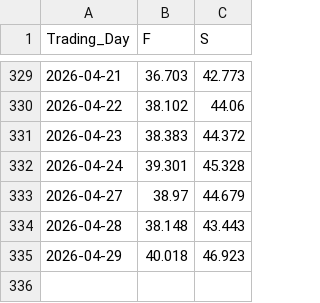
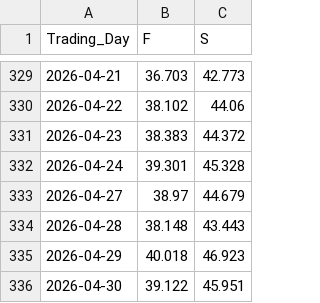
Before and after one commit to Economics-SP-V/Showroom, a CSV file: Produkte/Preise/Preise.csv, drawn as a sheet; only a part is shown, gaps mark what is left out; the diff names each change by its address in the sheet, - before the commit and + after, or states it on an @@ line.

```diff
--- a/Produkte/Preise/Preise.csv
+++ b/Produkte/Preise/Preise.csv
+row 336: 2026-04-30 | 39.122 | 45.951
```
Also changed, not shown: Produkte/Preise/KrPr.csv, 2 other files.
